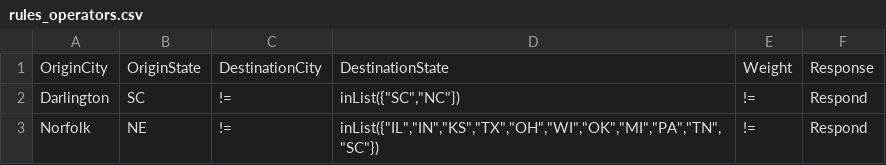
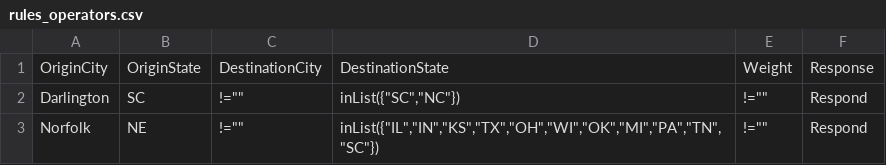
Before and after one commit to manan164/test-rule-set, a CSV file: rules_operators.csv, drawn as a sheet.

Commit message:
Update rules_operators.csv

```diff
--- a/rules_operators.csv
+++ b/rules_operators.csv
@@ -1,3 +1,3 @@
 OriginCity,OriginState,DestinationCity,DestinationState,Weight,Response
-Darlington,SC,!=,"inList({""SC"",""NC""})",!=,Respond
-Norfolk,NE,!=,"inList({""IL"",""IN"",""KS"",""TX"",""OH"",""WI"",""OK"",""MI"",""PA"",""TN"",""SC""})",!=,Respond
+Darlington,SC,"!=""""","inList({""SC"",""NC""})","!=""""",Respond
+Norfolk,NE,"!=""""","inList({""IL"",""IN"",""KS"",""TX"",""OH"",""WI"",""OK"",""MI"",""PA"",""TN"",""SC""})","!=""""",Respond
```
